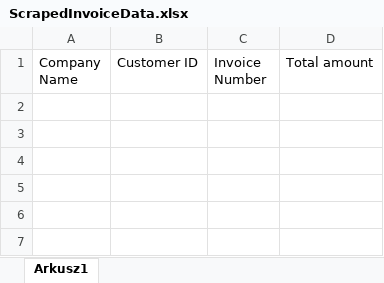
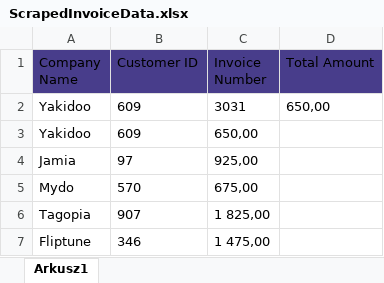
Before and after one commit to KatarzynaSzyja/UIPathPDF, an Excel workbook: ScrapedInvoiceData.xlsx, sheet Arkusz1, drawn as a sheet; values as stored, in another font and other column widths than the file's, no borders; the diff names each change by its address in the sheet, - before the commit and + after, or states it on an @@ line.

```diff
--- a/ScrapedInvoiceData.xlsx (sheet Arkusz1)
+++ b/ScrapedInvoiceData.xlsx (sheet Arkusz1)
-A1:D1 fill: none
+A1:D1 fill: #483D8B
-D1: Total amount
+D1: Total Amount
+row 2: Yakidoo | 609 | 3031 | 650,00
+row 3: Yakidoo | 609 | 650,00
+row 4: Jamia | 97 | 925,00
+row 5: Mydo | 570 | 675,00
+row 6: Tagopia | 907 | 1 825,00
+row 7: Fliptune | 346 | 1 475,00
```
Also changed, not shown: 3 other files.
